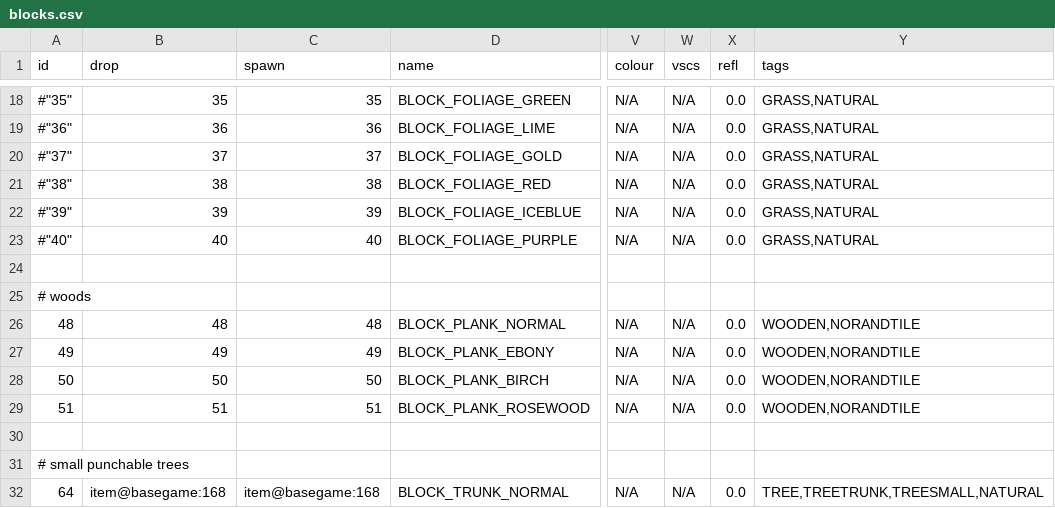
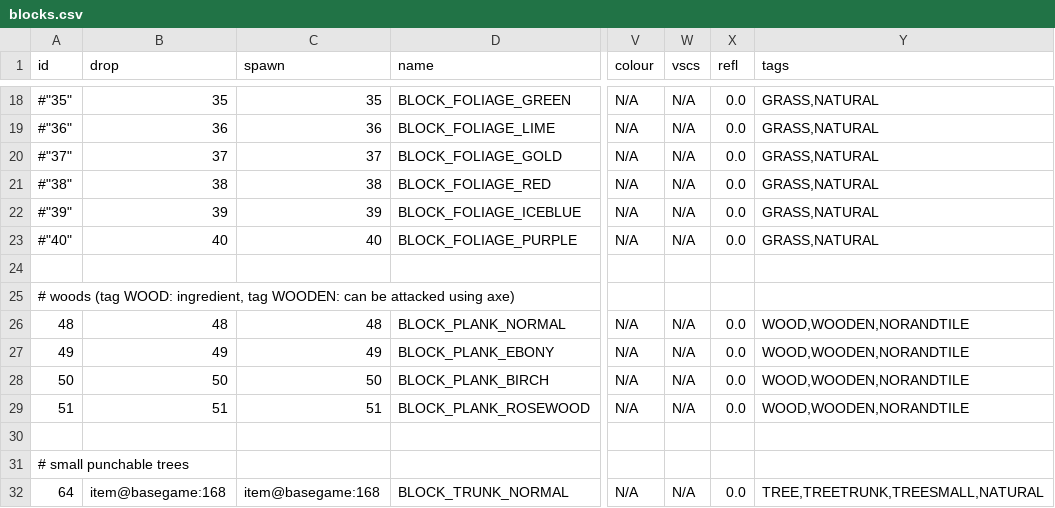
Before and after one commit to curioustorvald/Terrarum, a CSV file: assets/mods/basegame/blocks/blocks.csv, drawn as a sheet; only a part is shown, gaps mark what is left out; the diff names each change by its address in the sheet, - before the commit and + after, or states it on an @@ line.

```diff
--- a/assets/mods/basegame/blocks/blocks.csv
+++ b/assets/mods/basegame/blocks/blocks.csv
-A25 (id): # woods
+A25 (id): # woods (tag WOOD: ingredient, tag WOODEN: can be attacked using axe)
-Y26:Y29 (tags): WOODEN,NORANDTILE
+Y26:Y29 (tags): WOOD,WOODEN,NORANDTILE
```
Also changed, not shown: 2 other files.
